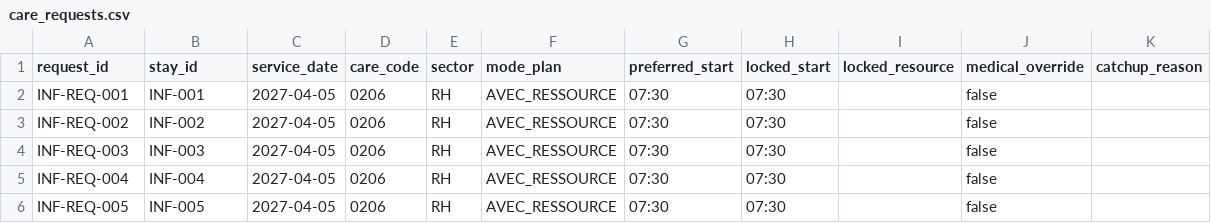
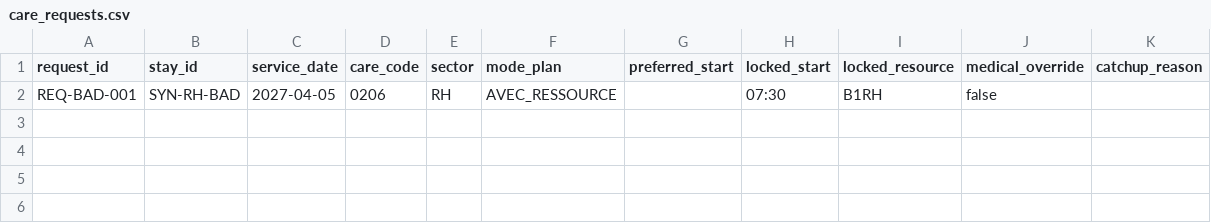
Before and after one commit to SebDSITARE/fumades-care-planning-solver, a CSV file: data/demo_infeasible/care_requests.csv, drawn as a sheet.

```diff
--- a/data/demo_infeasible/care_requests.csv
+++ b/data/demo_infeasible/care_requests.csv
@@ -1,6 +1,2 @@
 request_id,stay_id,service_date,care_code,sector,mode_plan,preferred_start,locked_start,locked_resource,medical_override,catchup_reason
-INF-REQ-001,INF-001,2027-04-05,0206,RH,AVEC_RESSOURCE,07:30,07:30,,false,
-INF-REQ-002,INF-002,2027-04-05,0206,RH,AVEC_RESSOURCE,07:30,07:30,,false,
-INF-REQ-003,INF-003,2027-04-05,0206,RH,AVEC_RESSOURCE,07:30,07:30,,false,
-INF-REQ-004,INF-004,2027-04-05,0206,RH,AVEC_RESSOURCE,07:30,07:30,,false,
-INF-REQ-005,INF-005,2027-04-05,0206,RH,AVEC_RESSOURCE,07:30,07:30,,false,
+REQ-BAD-001,SYN-RH-BAD,2027-04-05,0206,RH,AVEC_RESSOURCE,,07:30,B1RH,false,
```
Also changed, not shown: data/acceptance/rh_reference_001/care_requests.csv, data/acceptance/rh_reference_001/stays.csv, 21 other files.
